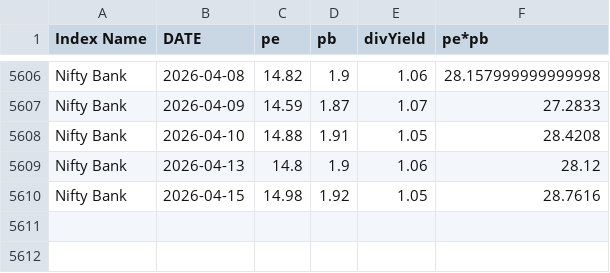
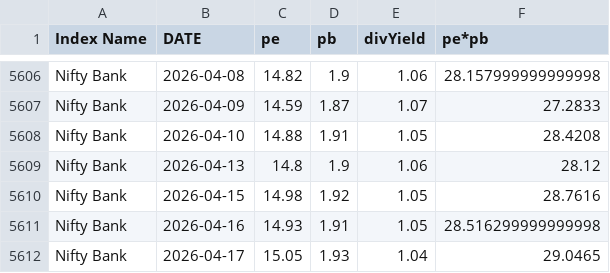
Before and after one commit to mrudulchaudhari/marketpepb, a CSV file: data/df_niftybank.csv, drawn as a sheet; only a part is shown, gaps mark what is left out.

```diff
--- a/data/df_niftybank.csv
+++ b/data/df_niftybank.csv
@@ -5610 +5610,3 @@ Nifty Bank,2026-04-13,14.8,1.9,1.06,28.12
 Nifty Bank,2026-04-15,14.98,1.92,1.05,28.7616
+Nifty Bank,2026-04-16,14.93,1.91,1.05,28.516299999999998
+Nifty Bank,2026-04-17,15.05,1.93,1.04,29.0465
```
Also changed, not shown: data/df_nifty50.csv, data/df_nifty_fin_service.csv, 1 other file.
